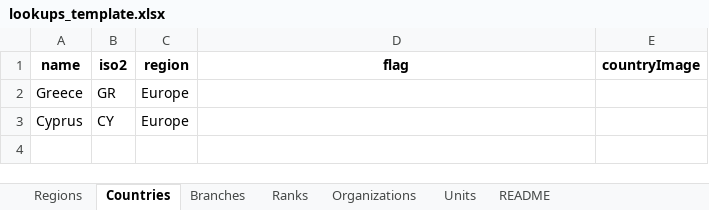
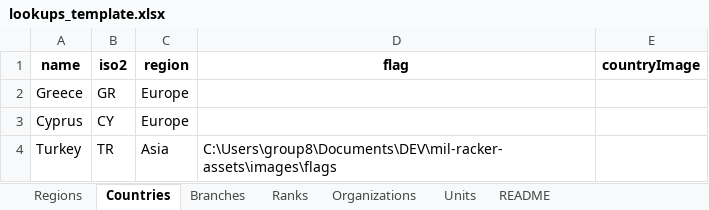
Before and after one commit to athanadrian/mil-tracker, an Excel workbook: data/lookups_template.xlsx, sheet Countries, drawn as a sheet; values as stored, in another font and other column widths than the file's, no borders; the diff names each change by its address in the sheet, - before the commit and + after, or states it on an @@ line.

Commit message:
implementing import-export data

```diff
--- a/data/lookups_template.xlsx (sheet Countries)
+++ b/data/lookups_template.xlsx (sheet Countries)
+row 4: Turkey | TR | Asia | C:\Users\group8\Documents\DEV\mil-racker-assets\images\flags
```
Also changed, not shown: 21 other files.
